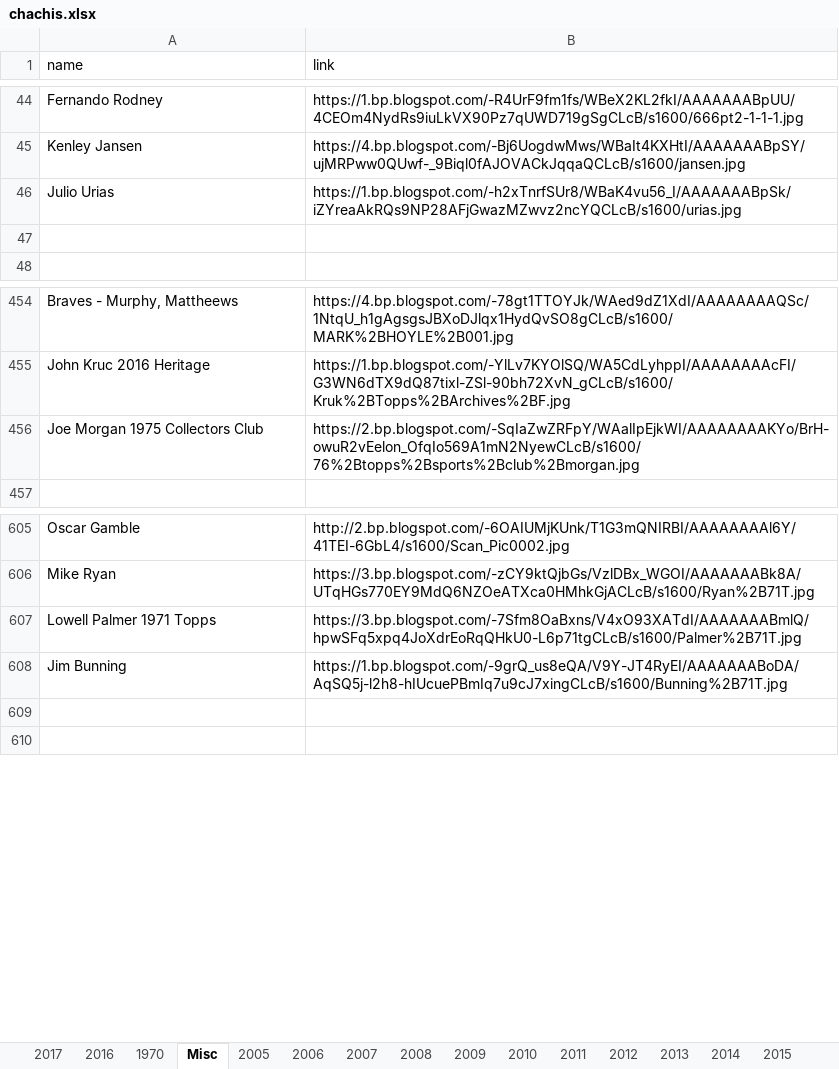
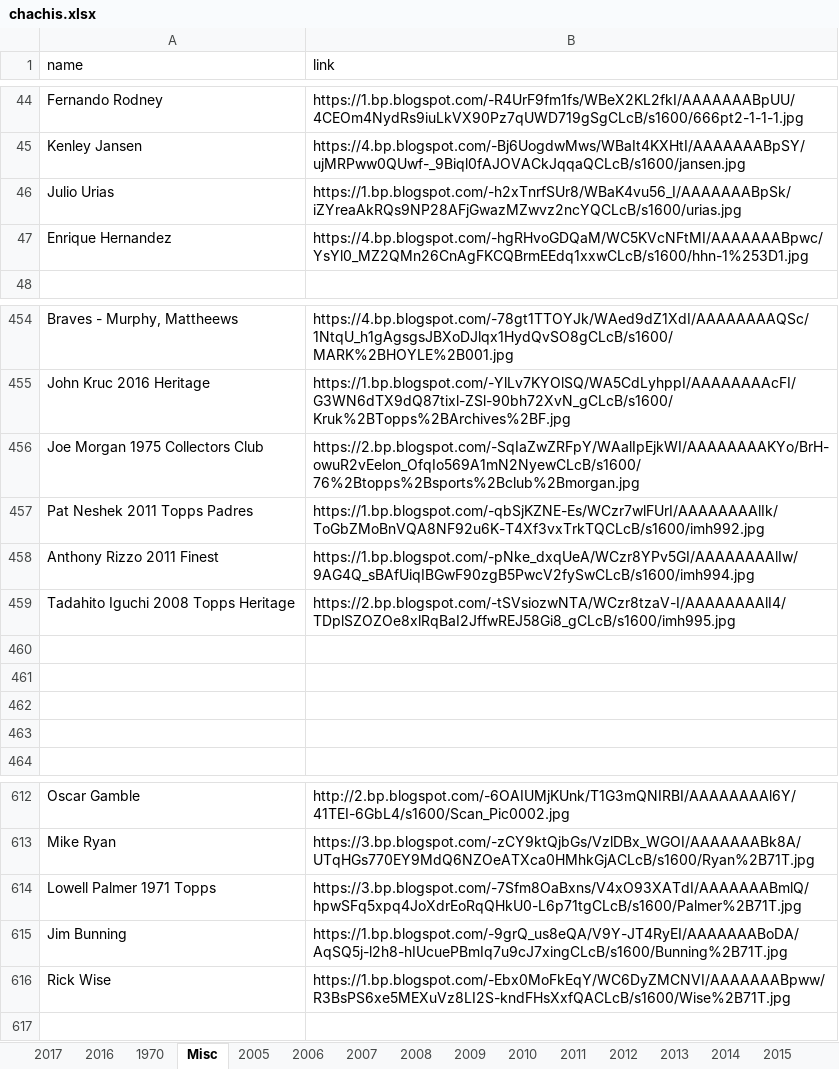
Before and after one commit to Wolfbane50/myApp, an Excel workbook: chachis.xlsx, sheet Misc, drawn as a sheet; only a part is shown, gaps mark what is left out; values as stored, in another font and other column widths than the file's, no borders; addresses are those after the commit; the diff names each change by its address in the sheet, - before the commit and + after, or states it on an @@ line.

Commit message:
More chachi and bunt spreadsheet updates

```diff
--- a/chachis.xlsx (sheet Misc)
+++ b/chachis.xlsx (sheet Misc)
-row 47: (empty)
+row 47: Enrique Hernandez | https://4.bp.blogspot.com/-hgRHvoGDQaM/WC5KVcNFtMI/AAAAAAABpwc/YsYl0_MZ2QMn26CnAgFKCQBrmEEdq1xxwCLcB/s1600/hhn-1%253D1.jpg
+row 457: Pat Neshek 2011 Topps Padres | https://1.bp.blogspot.com/-qbSjKZNE-Es/WCzr7wlFUrI/AAAAAAAAlIk/ToGbZMoBnVQA8NF92u6K-T4Xf3vxTrkTQCLcB/s1600/imh992.jpg
+row 458: Anthony Rizzo 2011 Finest | https://1.bp.blogspot.com/-pNke_dxqUeA/WCzr8YPv5GI/AAAAAAAAlIw/9AG4Q_sBAfUiqIBGwF90zgB5PwcV2fySwCLcB/s1600/imh994.jpg
+row 459: Tadahito Iguchi 2008 Topps Heritage | https://2.bp.blogspot.com/-tSVsiozwNTA/WCzr8tzaV-I/AAAAAAAAlI4/TDplSZOZOe8xlRqBaI2JffwREJ58Gi8_gCLcB/s1600/imh995.jpg
+row 460: (empty)
+row 461: (empty)
+row 462: (empty)
+row 463: (empty)
-row 616: (empty)
+row 616: Rick Wise | https://1.bp.blogspot.com/-Ebx0MoFkEqY/WC6DyZMCNVI/AAAAAAABpww/R3BsPS6xe5MEXuVz8LI2S-kndFHsXxfQACLcB/s1600/Wise%2B71T.jpg
```
Also changed, not shown: sheet 2017.
